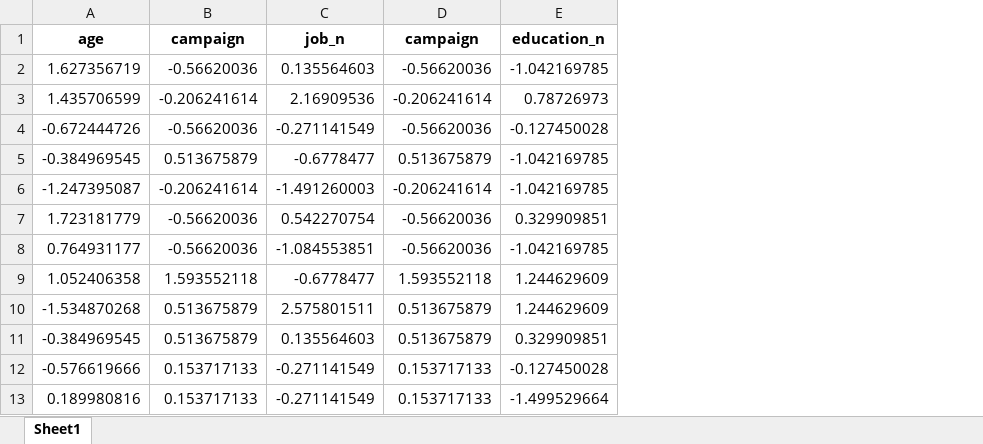
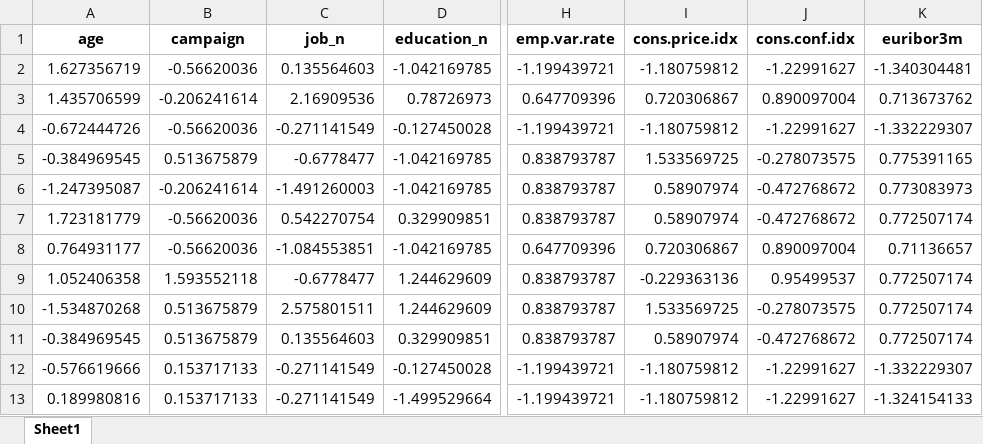
Before and after one commit to 4GeeksAcademy/Tulio-Gimenez-Tutorial-de-Proyecto-de-Regresi-n-Log-stica, an Excel workbook: data/processed/X_test_con_outliers_norm.xlsx, sheet Sheet1, drawn as a sheet; only a part is shown, gaps mark what is left out; values as stored, in another font and other column widths than the file's, no borders; removed rows and columns are numbered as before the commit, all else as after; the diff names each change by its address in the sheet, - before the commit and + after, or states it on an @@ line.

```diff
--- a/data/processed/X_test_con_outliers_norm.xlsx (sheet Sheet1)
+++ b/data/processed/X_test_con_outliers_norm.xlsx (sheet Sheet1)
-column D (campaign), rows 2-13: -0.56620036 | -0.206241614 | -0.56620036 | 0.513675879 | -0.206241614 | -0.56620036 | -0.56620036 | 1.593552118 | 0.513675879 | 0.513675879 | 0.153717133 | 0.153717133
+column H (emp.var.rate), rows 2-13: -1.199439721 | 0.647709396 | -1.199439721 | 0.838793787 | 0.838793787 | 0.838793787 | 0.647709396 | 0.838793787 | 0.838793787 | 0.838793787 | -1.199439721 | -1.199439721
+column I (cons.price.idx), rows 2-13: -1.180759812 | 0.720306867 | -1.180759812 | 1.533569725 | 0.58907974 | 0.58907974 | 0.720306867 | -0.229363136 | 1.533569725 | 0.58907974 | -1.180759812 | -1.180759812
+column J (cons.conf.idx), rows 2-13: -1.22991627 | 0.890097004 | -1.22991627 | -0.278073575 | -0.472768672 | -0.472768672 | 0.890097004 | 0.95499537 | -0.278073575 | -0.472768672 | -1.22991627 | -1.22991627
+column K (euribor3m), rows 2-13: -1.340304481 | 0.713673762 | -1.332229307 | 0.775391165 | 0.773083973 | 0.772507174 | 0.71136657 | 0.772507174 | 0.772507174 | 0.772507174 | -1.332229307 | -1.324154133
```
Also changed, not shown: data/processed/X_test_con_outliers.xlsx, data/processed/X_test_con_outliers_scal.xlsx, 19 other files.
